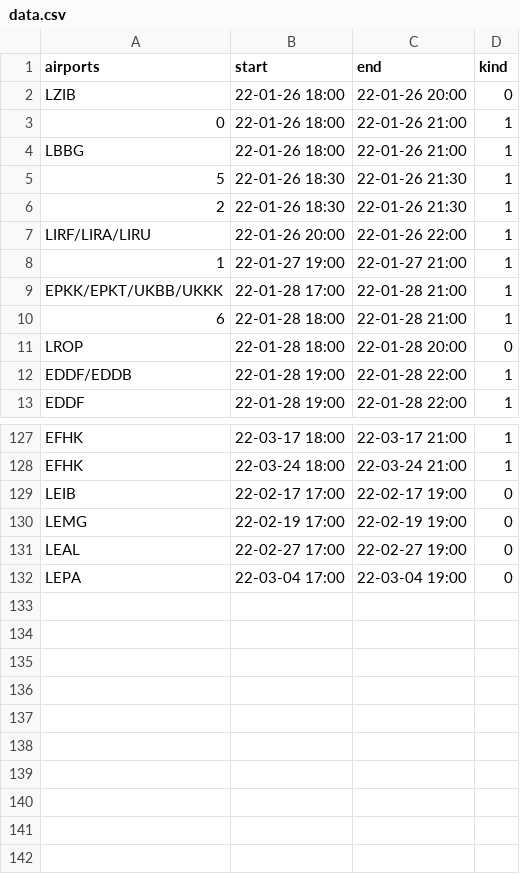
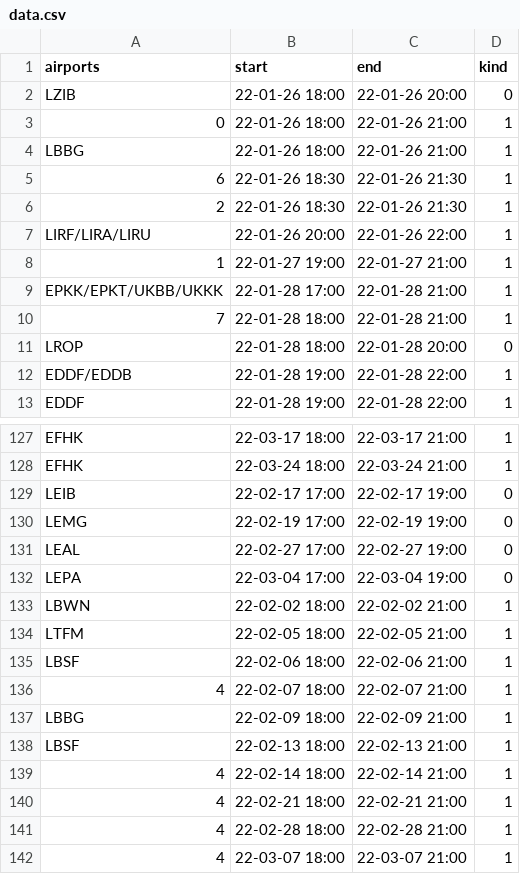
Before and after one commit to MatisseBE/VATSIMeventHISTORY, a CSV file: data.csv, drawn as a sheet; only a part is shown, gaps mark what is left out; the diff covers the shown part only.

```diff
--- a/data.csv
+++ b/data.csv
@@ -4,3 +4,3 @@ LZIB,22-01-26 18:00,22-01-26 20:00,0
 LBBG,22-01-26 18:00,22-01-26 21:00,1
-5,22-01-26 18:30,22-01-26 21:30,1
+6,22-01-26 18:30,22-01-26 21:30,1
 2,22-01-26 18:30,22-01-26 21:30,1
@@ -9,3 +9,3 @@ LIRF/LIRA/LIRU,22-01-26 20:00,22-01-26 22:00,1
 EPKK/EPKT/UKBB/UKKK,22-01-28 17:00,22-01-28 21:00,1
-6,22-01-28 18:00,22-01-28 21:00,1
+7,22-01-28 18:00,22-01-28 21:00,1
 LROP,22-01-28 18:00,22-01-28 20:00,0
@@ -132 +132,11 @@ LEAL,22-02-27 17:00,22-02-27 19:00,0
 LEPA,22-03-04 17:00,22-03-04 19:00,0
+LBWN,22-02-02 18:00,22-02-02 21:00,1
+LTFM,22-02-05 18:00,22-02-05 21:00,1
+LBSF,22-02-06 18:00,22-02-06 21:00,1
+4,22-02-07 18:00,22-02-07 21:00,1
+LBBG,22-02-09 18:00,22-02-09 21:00,1
+LBSF,22-02-13 18:00,22-02-13 21:00,1
+4,22-02-14 18:00,22-02-14 21:00,1
+4,22-02-21 18:00,22-02-21 21:00,1
+4,22-02-28 18:00,22-02-28 21:00,1
+4,22-03-07 18:00,22-03-07 21:00,1
```
Also changed, not shown: 8 added rows, 8 removed rows and 36 edited cells elsewhere in this file.
